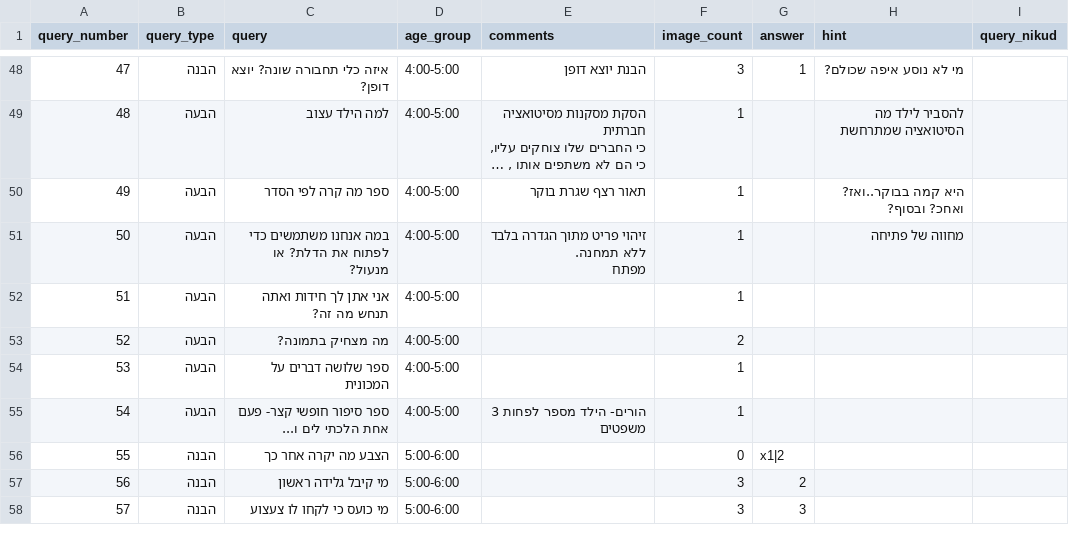
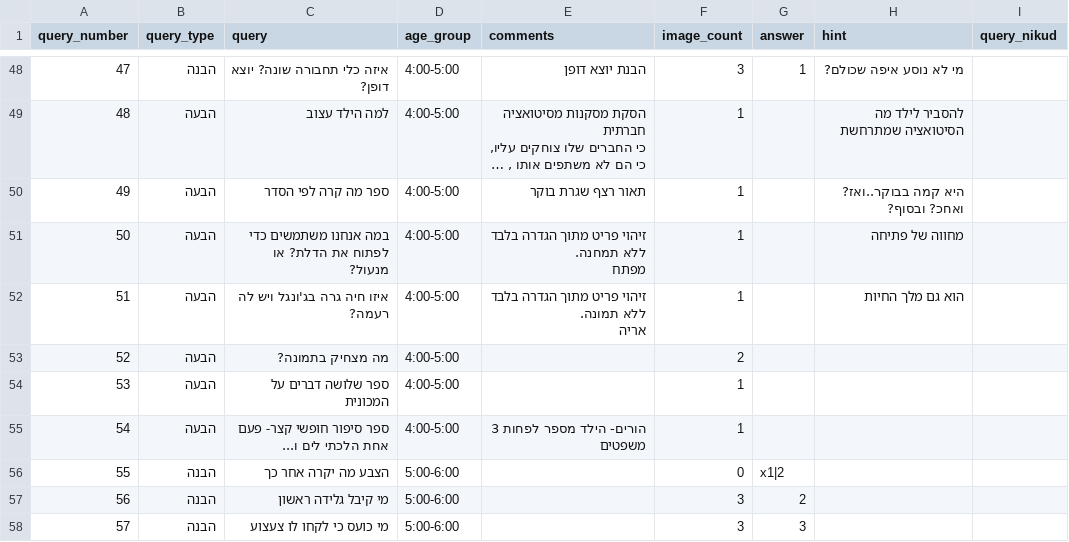
Before and after one commit to almoggiat/seeandsay-resources, a CSV file: query_database.csv, drawn as a sheet; only a part is shown, gaps mark what is left out; long unchanged cells end in ….

Commit message:
עדכון שאלה 51: איזו חיה גרה בג'ונגל ויש לה רעמה?

```diff
--- a/query_database.csv
+++ b/query_database.csv
@@ -68,3 +68,4 @@ query_number,query_type,query,age_group,comments,image_count,answer,hint,query_n
 מפתח",1,,מחווה של פתיחה,
-51,הבעה,אני אתן לך חידות ואתה תנחש מה זה?,4:00-5:00,,1,,,
+51,הבעה,איזו חיה גרה בג'ונגל ויש לה רעמה? ,4:00-5:00,"זיהוי פריט מתוך הגדרה בלבד ללא תמונה.
+אריה",1,,הוא גם מלך החיות,
 52,הבעה,מה מצחיק בתמונה?,4:00-5:00,,2,,,
```
